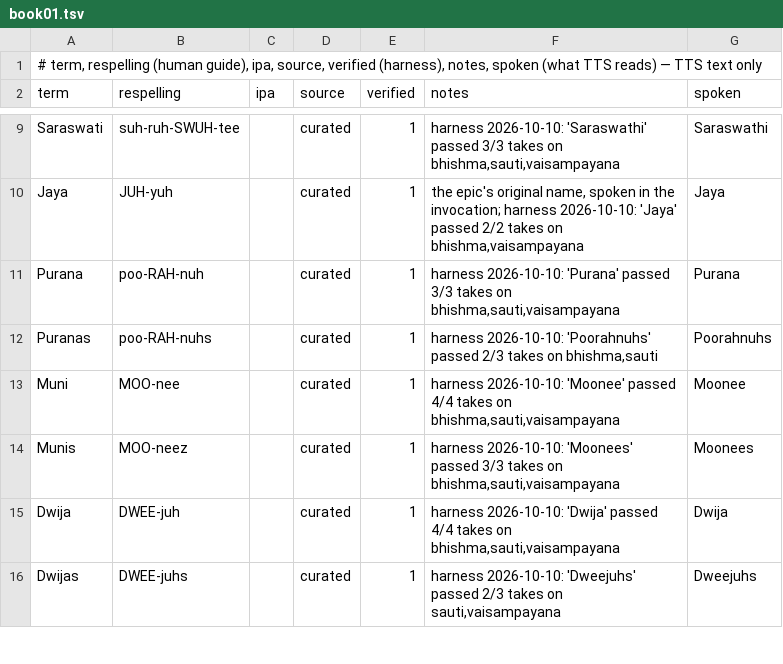
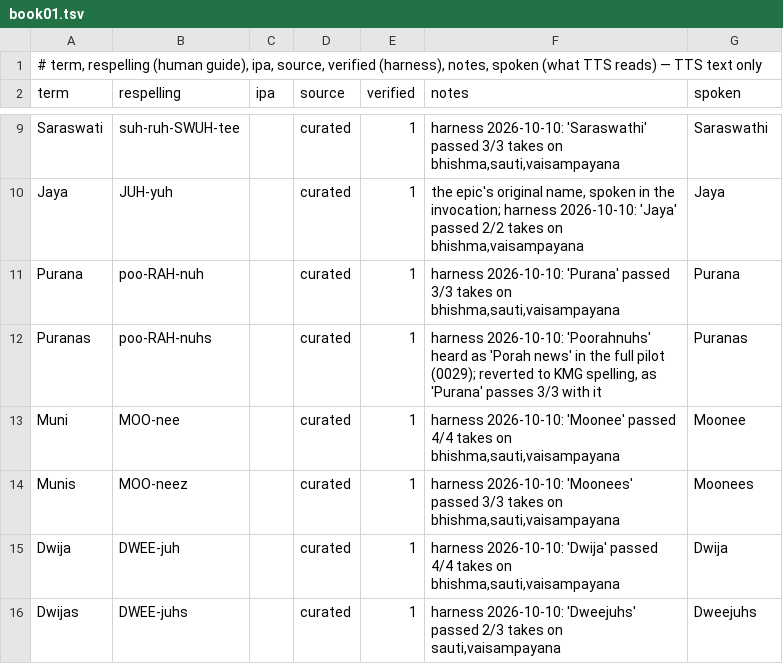
Before and after one commit to aadeshnpn/mahabharat-audiobook, a TSV file: lexicon/book01.tsv, drawn as a sheet; only a part is shown, gaps mark what is left out.

Commit message:
Music level presets (A default, B louder), pause bloom and key-cue accents; Puranas back to KMG spelling; content-hash voice cache keys
- configs/music.yaml presets: quiet (v1), A (bed -21 LUFS, duck 6 dB, floor 14 dB), B (bed -17, duck 5, floor 12);
  --music-preset / music_preset: in the episode YAML; speech-band dip kept in all presets
- pause_bloom_db lifts music in paragraph/segment pauses; per-cue accent for vow, celestial, Om, ending
- lexicon: Puranas spoken form reverted to the KMG spelling ('Poorahnuhs' was heard as 'Porah news')
- render cache: voice_version is a content hash, so git checkouts no longer invalidate cached lines

```diff
--- a/lexicon/book01.tsv
+++ b/lexicon/book01.tsv
@@ -11,3 +11,3 @@ Jaya	JUH-yuh		curated	1	the epic's original name, spoken in the invocation; harn
 Purana	poo-RAH-nuh		curated	1	harness 2026-10-10: 'Purana' passed 3/3 takes on bhishma,sauti,vaisampayana	Purana
-Puranas	poo-RAH-nuhs		curated	1	harness 2026-10-10: 'Poorahnuhs' passed 2/3 takes on bhishma,sauti	Poorahnuhs
+Puranas	poo-RAH-nuhs		curated	1	harness 2026-10-10: 'Poorahnuhs' heard as 'Porah news' in the full pilot (0029); reverted to KMG spelling, as 'Purana' passes 3/3 with it	Puranas
 Muni	MOO-nee		curated	1	harness 2026-10-10: 'Moonee' passed 4/4 takes on bhishma,sauti,vaisampayana	Moonee
```
Also changed, not shown: 10 other files.
